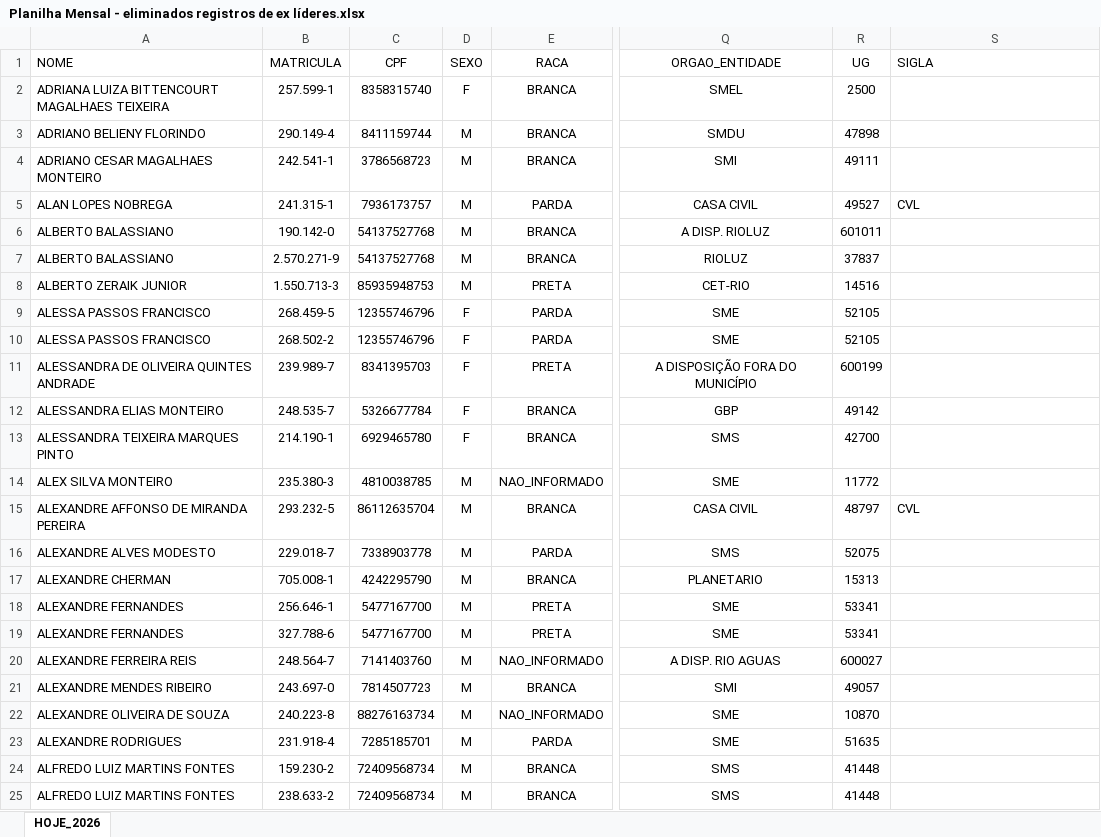
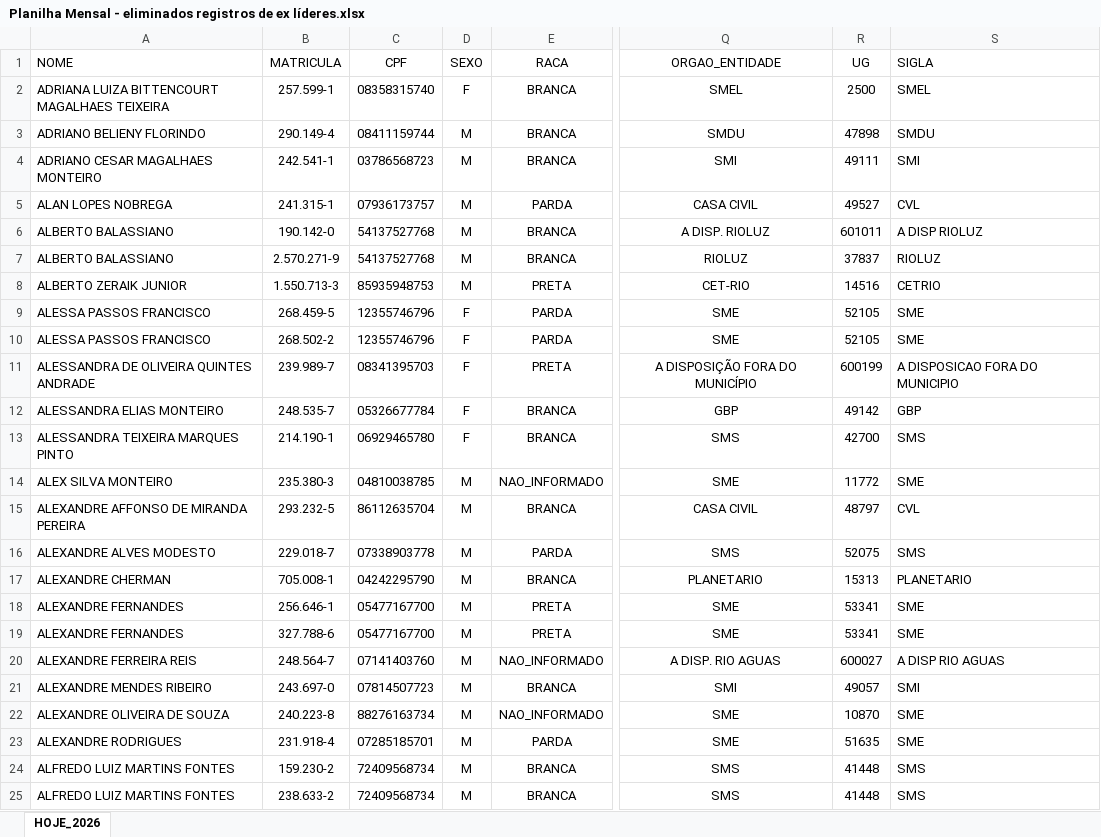
Before and after one commit to nathaliagorito-fjg/automatizaPlanilhas, an Excel workbook: Planilha Mensal - eliminados registros de ex líderes.xlsx, sheet HOJE_2026, drawn as a sheet; only a part is shown, gaps mark what is left out; values as stored, in another font and other column widths than the file's, no borders; the diff covers the shown part only; the diff names each change by its address in the sheet, - before the commit and + after, or states it on an @@ line.

```diff
--- a/Planilha Mensal - eliminados registros de ex líderes.xlsx (sheet HOJE_2026)
+++ b/Planilha Mensal - eliminados registros de ex líderes.xlsx (sheet HOJE_2026)
-C2 (CPF): 8358315740
+C2 (CPF): 08358315740
-S2 (SIGLA): (empty)
+S2 (SIGLA): SMEL
-C3 (CPF): 8411159744
+C3 (CPF): 08411159744
-S3 (SIGLA): (empty)
+S3 (SIGLA): SMDU
-C4 (CPF): 3786568723
+C4 (CPF): 03786568723
-S4 (SIGLA): (empty)
+S4 (SIGLA): SMI
-C5 (CPF): 7936173757
+C5 (CPF): 07936173757
-S6 (SIGLA): (empty)
+S6 (SIGLA): A DISP RIOLUZ
-S7 (SIGLA): (empty)
+S7 (SIGLA): RIOLUZ
-S8 (SIGLA): (empty)
+S8 (SIGLA): CETRIO
-S9:S10 (SIGLA): (empty)
+S9:S10 (SIGLA): SME
-C11 (CPF): 8341395703
+C11 (CPF): 08341395703
-S11 (SIGLA): (empty)
+S11 (SIGLA): A DISPOSICAO FORA DO MUNICIPIO
-C12 (CPF): 5326677784
+C12 (CPF): 05326677784
-S12 (SIGLA): (empty)
+S12 (SIGLA): GBP
-C13 (CPF): 6929465780
+C13 (CPF): 06929465780
-S13 (SIGLA): (empty)
+S13 (SIGLA): SMS
-C14 (CPF): 4810038785
+C14 (CPF): 04810038785
-S14 (SIGLA): (empty)
+S14 (SIGLA): SME
-C16 (CPF): 7338903778
+C16 (CPF): 07338903778
-S16 (SIGLA): (empty)
+S16 (SIGLA): SMS
-C17 (CPF): 4242295790
+C17 (CPF): 04242295790
-S17 (SIGLA): (empty)
+S17 (SIGLA): PLANETARIO
-C18:C19 (CPF): 5477167700
+C18:C19 (CPF): 05477167700
-S18:S19 (SIGLA): (empty)
+S18:S19 (SIGLA): SME
-C20 (CPF): 7141403760
+C20 (CPF): 07141403760
-S20 (SIGLA): (empty)
+S20 (SIGLA): A DISP RIO AGUAS
-C21 (CPF): 7814507723
+C21 (CPF): 07814507723
-S21 (SIGLA): (empty)
+S21 (SIGLA): SMI
-S22:S23 (SIGLA): (empty)
+S22:S23 (SIGLA): SME
-C23 (CPF): 7285185701
+C23 (CPF): 07285185701
-S24:S25 (SIGLA): (empty)
+S24:S25 (SIGLA): SMS
```
Also changed, not shown: 1067 edited cells elsewhere in this sheet, 3 other files.
